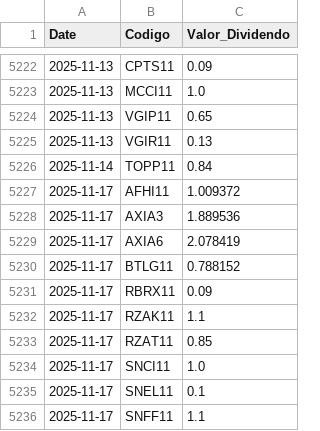
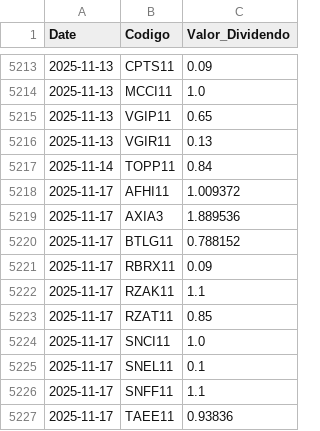
Before and after one commit to GabrielSantos15/brazilian-market-analytics, a CSV file: dados/f_dividendos.csv, drawn as a sheet; only a part is shown, gaps mark what is left out; the shorter side is filled out with more unchanged rows; removed rows and columns are numbered as before the commit, all else as after; the diff covers the shown part only; the diff names each change by its address in the sheet, - before the commit and + after, or states it on an @@ line.

```diff
--- a/dados/f_dividendos.csv
+++ b/dados/f_dividendos.csv
-row 5229: 2025-11-17 | AXIA6 | 2.078419
```
Also changed, not shown: 4 added rows and 9 removed rows elsewhere in this file, 1 other file.
